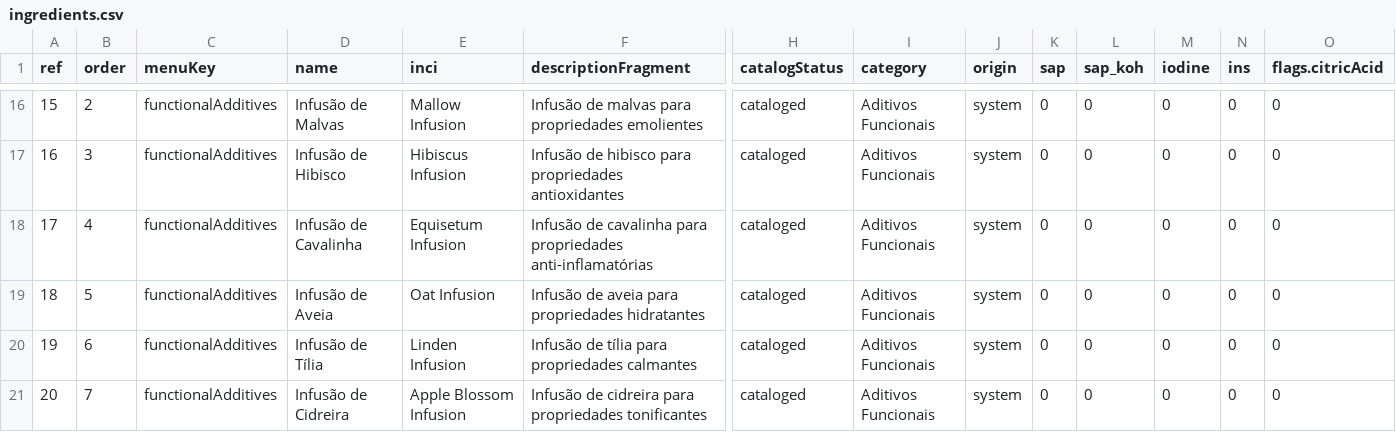
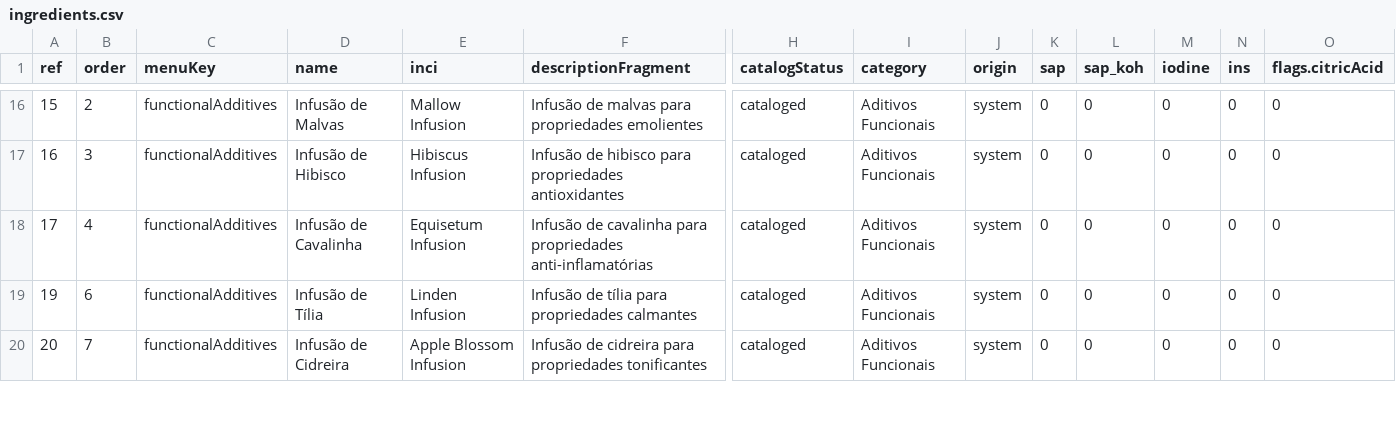
Before and after one commit to eliaspc2/Saponify, a CSV file: public/data/ingredients.csv, drawn as a sheet; only a part is shown, gaps mark what is left out; rows hold the shown columns only; the diff names each change by its address in the sheet, - before the commit and + after, or states it on an @@ line.

Commit message:
Removi a Infusão de Aveia

```diff
--- a/public/data/ingredients.csv
+++ b/public/data/ingredients.csv
-row 19: 18 | 5 | functionalAdditives | Infusão de Aveia | Oat Infusion | Infusão de aveia para propriedades hidratantes | cataloged | Aditivos Funcionais | system | 0 | 0 | 0 | 0 | 0
```
Also changed, not shown: 2 other files.
